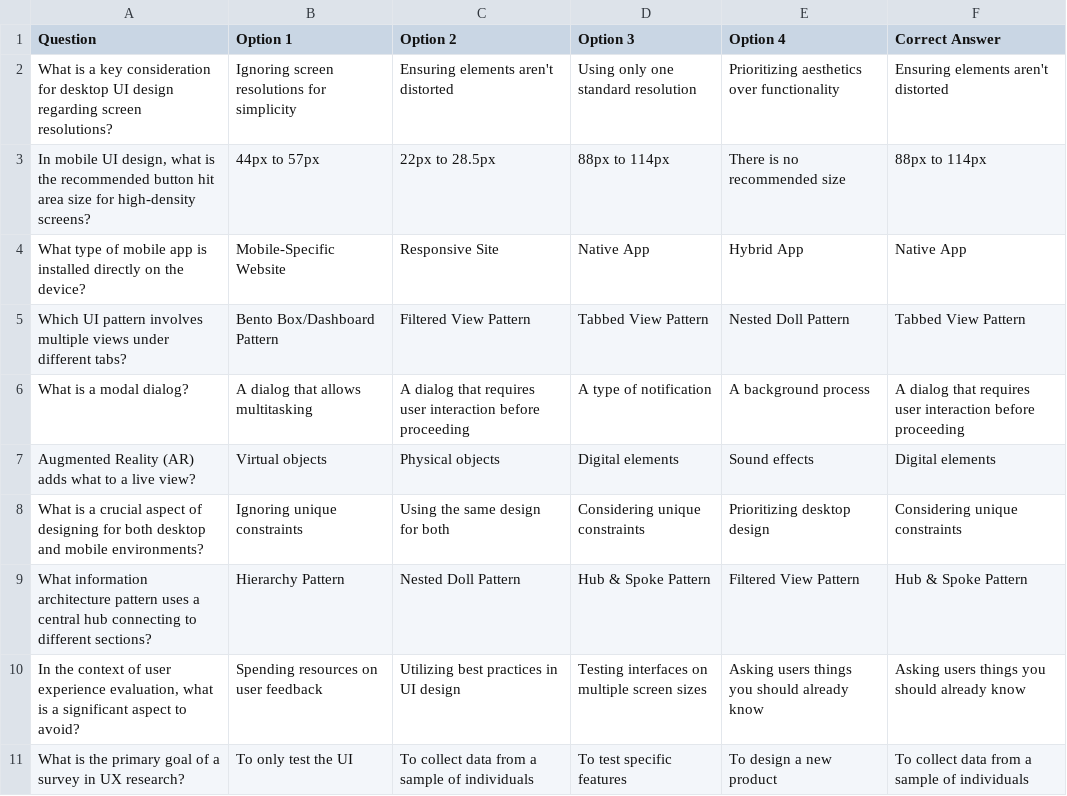
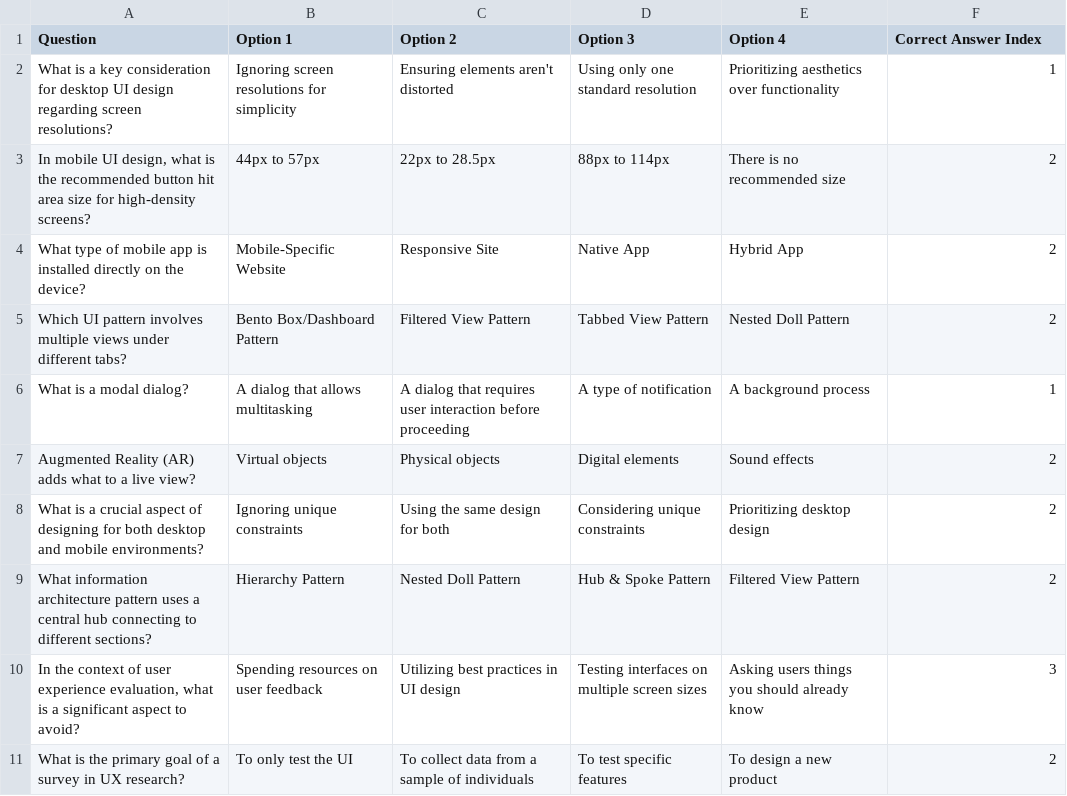
Before and after one commit to R-umaria/Section3-Group7-QuizGenie, a CSV file: Client/build/Desktop_Qt_6_8_2_MinGW_64_bit-Debug/UploadedPDFs/mcq_output.csv, drawn as a sheet.

Commit message:
debug output added--bugs: quizscreen won't be displayed

```diff
--- a/Client/build/Desktop_Qt_6_8_2_MinGW_64_bit-Debug/UploadedPDFs/mcq_output.csv
+++ b/Client/build/Desktop_Qt_6_8_2_MinGW_64_bit-Debug/UploadedPDFs/mcq_output.csv
@@ -1,11 +1,11 @@
-"Question","Option 1","Option 2","Option 3","Option 4","Correct Answer"
-"What is a key consideration for desktop UI design regarding screen resolutions?","Ignoring screen resolutions for simplicity","Ensuring elements aren't distorted","Using only one standard resolution","Prioritizing aesthetics over functionality","Ensuring elements aren't distorted"
-"In mobile UI design, what is the recommended button hit area size for high-density screens?","44px to 57px","22px to 28.5px","88px to 114px","There is no recommended size","88px to 114px"
-"What type of mobile app is installed directly on the device?","Mobile-Specific Website","Responsive Site","Native App","Hybrid App","Native App"
-"Which UI pattern involves multiple views under different tabs?","Bento Box/Dashboard Pattern","Filtered View Pattern","Tabbed View Pattern","Nested Doll Pattern","Tabbed View Pattern"
-"What is a modal dialog?","A dialog that allows multitasking","A dialog that requires user interaction before proceeding","A type of notification","A background process","A dialog that requires user interaction before proceeding"
-"Augmented Reality (AR) adds what to a live view?","Virtual objects","Physical objects","Digital elements","Sound effects","Digital elements"
-"What is a crucial aspect of designing for both desktop and mobile environments?","Ignoring unique constraints","Using the same design for both","Considering unique constraints","Prioritizing desktop design","Considering unique constraints"
-"What information architecture pattern uses a central hub connecting to different sections?","Hierarchy Pattern","Nested Doll Pattern","Hub & Spoke Pattern","Filtered View Pattern","Hub & Spoke Pattern"
-"In the context of user experience evaluation, what is a significant aspect to avoid?","Spending resources on user feedback","Utilizing best practices in UI design","Testing interfaces on multiple screen sizes","Asking users things you should already know","Asking users things you should already know"
-"What is the primary goal of a survey in UX research?","To only test the UI","To collect data from a sample of individuals","To test specific features","To design a new product","To collect data from a sample of individuals"
+"Question","Option 1","Option 2","Option 3","Option 4","Correct Answer Index"
+"What is a key consideration for desktop UI design regarding screen resolutions?","Ignoring screen resolutions for simplicity","Ensuring elements aren't distorted","Using only one standard resolution","Prioritizing aesthetics over functionality","1"
+"In mobile UI design, what is the recommended button hit area size for high-density screens?","44px to 57px","22px to 28.5px","88px to 114px","There is no recommended size","2"
+"What type of mobile app is installed directly on the device?","Mobile-Specific Website","Responsive Site","Native App","Hybrid App","2"
+"Which UI pattern involves multiple views under different tabs?","Bento Box/Dashboard Pattern","Filtered View Pattern","Tabbed View Pattern","Nested Doll Pattern","2"
+"What is a modal dialog?","A dialog that allows multitasking","A dialog that requires user interaction before proceeding","A type of notification","A background process","1"
+"Augmented Reality (AR) adds what to a live view?","Virtual objects","Physical objects","Digital elements","Sound effects","2"
+"What is a crucial aspect of designing for both desktop and mobile environments?","Ignoring unique constraints","Using the same design for both","Considering unique constraints","Prioritizing desktop design","2"
+"What information architecture pattern uses a central hub connecting to different sections?","Hierarchy Pattern","Nested Doll Pattern","Hub & Spoke Pattern","Filtered View Pattern","2"
+"In the context of user experience evaluation, what is a significant aspect to avoid?","Spending resources on user feedback","Utilizing best practices in UI design","Testing interfaces on multiple screen sizes","Asking users things you should already know","3"
+"What is the primary goal of a survey in UX research?","To only test the UI","To collect data from a sample of individuals","To test specific features","To design a new product","2"
```
Also changed, not shown: 25 other files.
